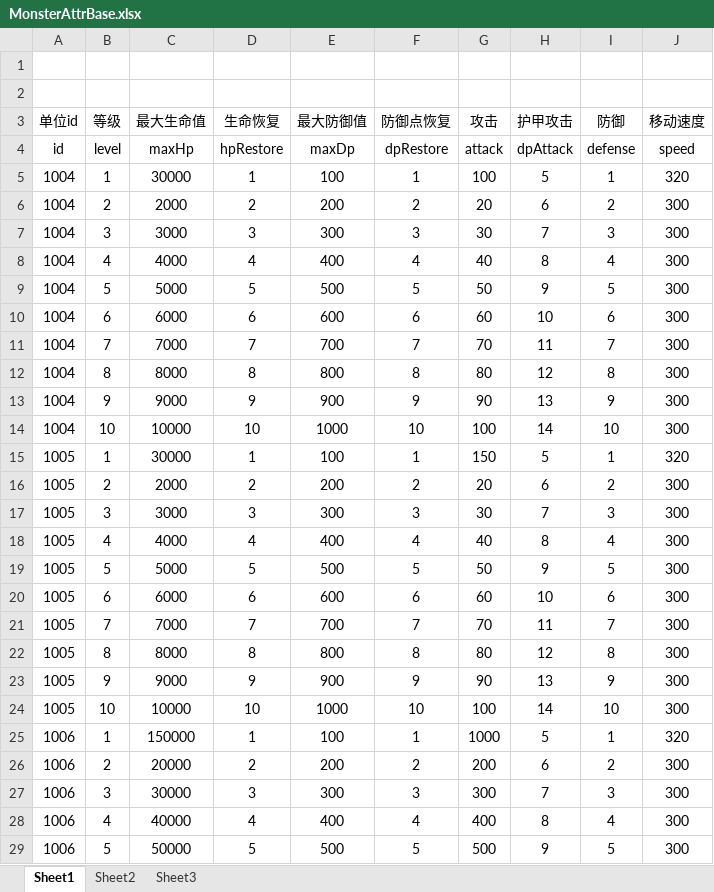
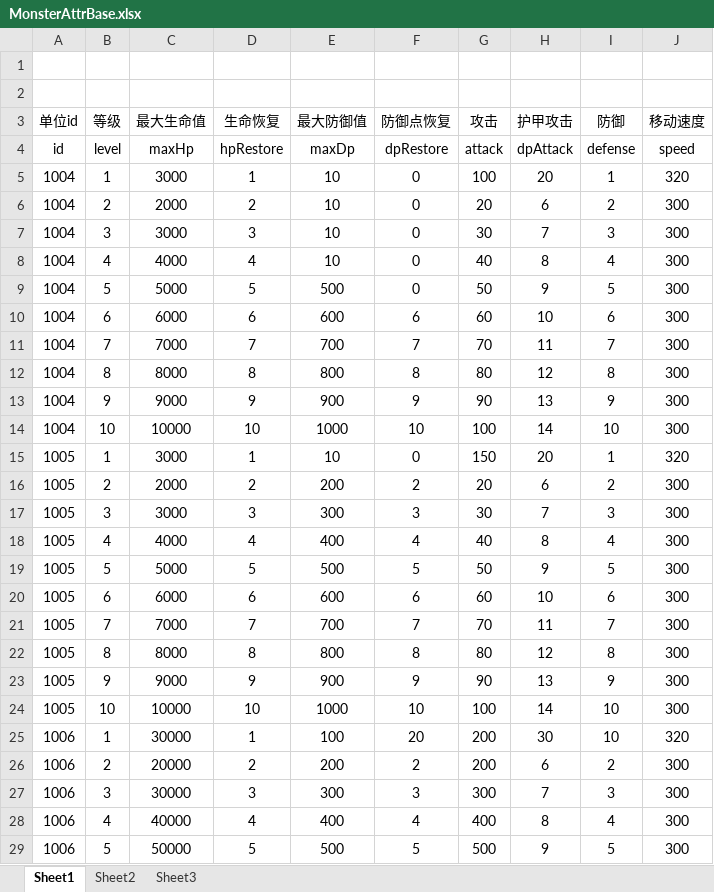
Before and after one commit to lllllgb/ActDemo, an Excel workbook: Client/配置表/excels/MonsterAttrBase.xlsx, sheet Sheet1, drawn as a sheet; only a part is shown; values as stored, in another font and other column widths than the file's, no borders; the diff names each change by its address in the sheet, - before the commit and + after, or states it on an @@ line.

```diff
--- a/Client/配置表/excels/MonsterAttrBase.xlsx (sheet Sheet1)
+++ b/Client/配置表/excels/MonsterAttrBase.xlsx (sheet Sheet1)
-C5 (最大生命值): 30000
+C5 (最大生命值): 3000
-E5 (最大防御值): 100
+E5 (最大防御值): 10
-F5 (防御点恢复): 1
+F5 (防御点恢复): 0
-H5 (护甲攻击): 5
+H5 (护甲攻击): 20
-E6 (最大防御值): 200
+E6 (最大防御值): 10
-F6 (防御点恢复): 2
+F6 (防御点恢复): 0
-E7 (最大防御值): 300
+E7 (最大防御值): 10
-F7 (防御点恢复): 3
+F7 (防御点恢复): 0
-E8 (最大防御值): 400
+E8 (最大防御值): 10
-F8 (防御点恢复): 4
+F8 (防御点恢复): 0
-F9 (防御点恢复): 5
+F9 (防御点恢复): 0
-C15 (最大生命值): 30000
+C15 (最大生命值): 3000
-E15 (最大防御值): 100
+E15 (最大防御值): 10
-F15 (防御点恢复): 1
+F15 (防御点恢复): 0
-H15 (护甲攻击): 5
+H15 (护甲攻击): 20
-C25 (最大生命值): 150000
+C25 (最大生命值): 30000
-F25 (防御点恢复): 1
+F25 (防御点恢复): 20
-G25 (攻击): 1000
+G25 (攻击): 200
-H25 (护甲攻击): 5
+H25 (护甲攻击): 30
-I25 (防御): 1
+I25 (防御): 10
```
Also changed, not shown: Client/配置表/excels/PlayerAttrBase.xlsx, Client/配置表/excels/SkillAttrBase.xlsx, 14 other files.
